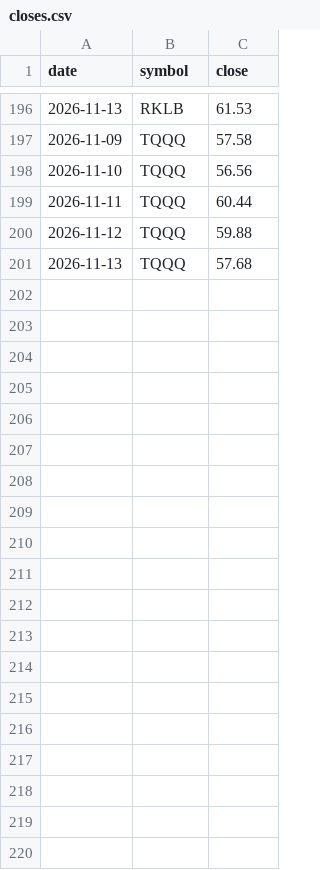
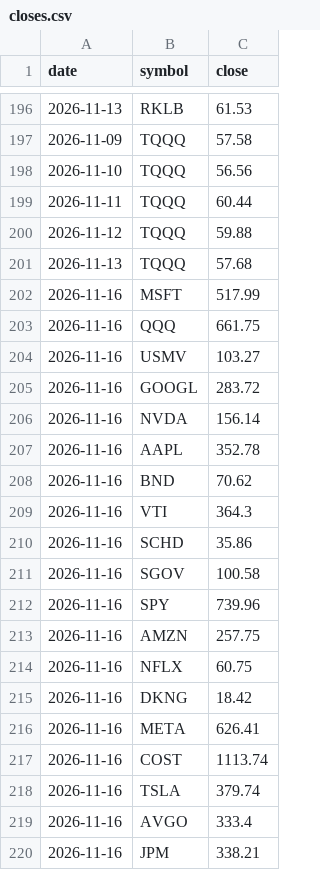
Before and after one commit to heathbernstein1203-afk/trading-lab-collector, a CSV file: data/stocks/closes.csv, drawn as a sheet; only a part is shown, gaps mark what is left out; the diff covers the shown part only; the diff names each change by its address in the sheet, - before the commit and + after, or states it on an @@ line.

```diff
--- a/data/stocks/closes.csv
+++ b/data/stocks/closes.csv
+row 202: 2026-11-16 | MSFT | 517.99
+row 203: 2026-11-16 | QQQ | 661.75
+row 204: 2026-11-16 | USMV | 103.27
+row 205: 2026-11-16 | GOOGL | 283.72
+row 206: 2026-11-16 | NVDA | 156.14
+row 207: 2026-11-16 | AAPL | 352.78
+row 208: 2026-11-16 | BND | 70.62
+row 209: 2026-11-16 | VTI | 364.3
+row 210: 2026-11-16 | SCHD | 35.86
+row 211: 2026-11-16 | SGOV | 100.58
+row 212: 2026-11-16 | SPY | 739.96
+row 213: 2026-11-16 | AMZN | 257.75
+row 214: 2026-11-16 | NFLX | 60.75
+row 215: 2026-11-16 | DKNG | 18.42
+row 216: 2026-11-16 | META | 626.41
+row 217: 2026-11-16 | COST | 1113.74
+row 218: 2026-11-16 | TSLA | 379.74
+row 219: 2026-11-16 | AVGO | 333.4
+row 220: 2026-11-16 | JPM | 338.21
```
Also changed, not shown: 21 added rows elsewhere in this file, data/weather/2026-11-16.csv, 8 other files.
